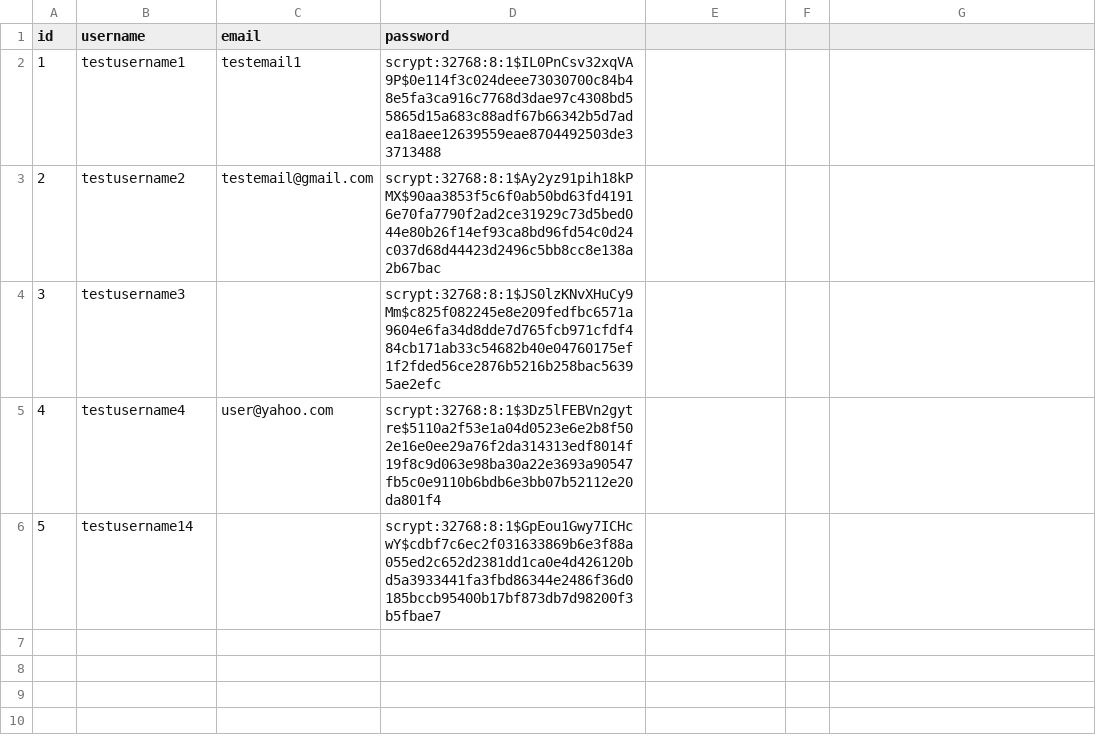
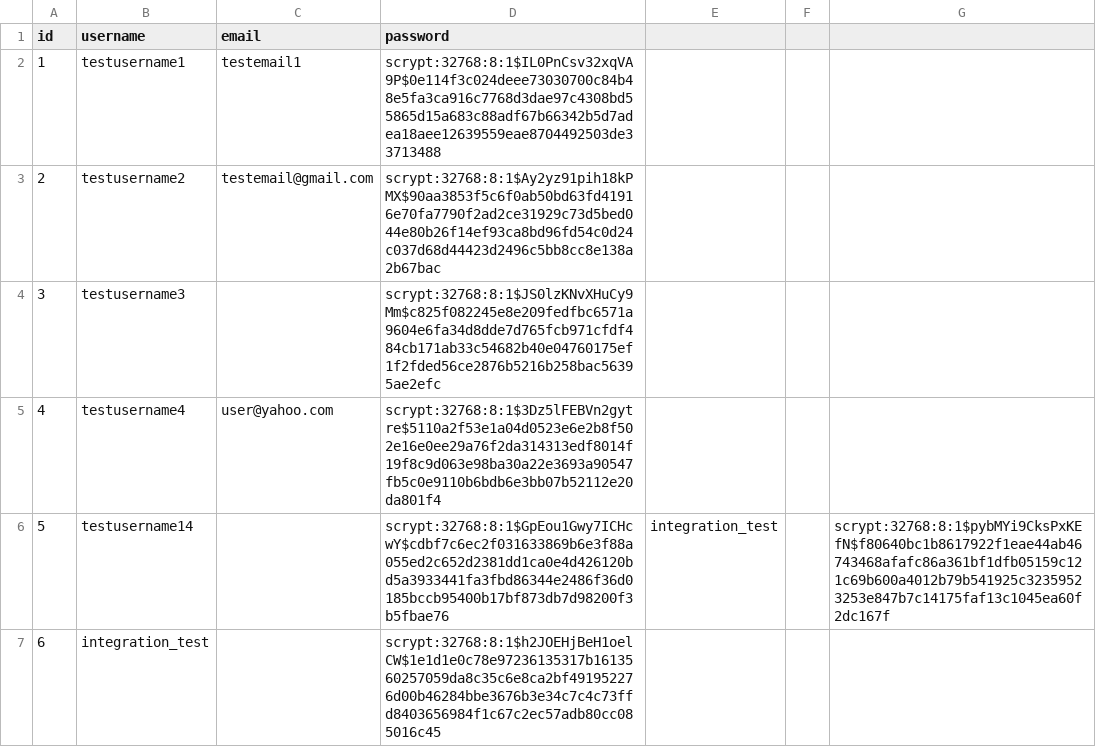
Before and after one commit to JamiesonMan/roommate-finder, a CSV file: csv_database.csv, drawn as a sheet.

Commit message:
Set Up to be ready for integration into main branch

```diff
--- a/csv_database.csv
+++ b/csv_database.csv
@@ -5,2 +5,3 @@
 4,testusername4,user@yahoo.com,scrypt:32768:8:1$3Dz5lFEBVn2gytre$5110a2f53e1a04d0523e6e2b8f502e16e0ee29a76f2da314313edf8014f19f8c9d063e98ba30a22e3693a90547fb5c0e9110b6bdb6e3bb07b52112e20da801f4
-5,testusername14,,scrypt:32768:8:1$GpEou1Gwy7ICHcwY$cdbf7c6ec2f031633869b6e3f88a055ed2c652d2381dd1ca0e4d426120bd5a3933441fa3fbd86344e2486f36d0185bccb95400b17bf873db7d98200f3b5fbae7
+5,testusername14,,scrypt:32768:8:1$GpEou1Gwy7ICHcwY$cdbf7c6ec2f031633869b6e3f88a055ed2c652d2381dd1ca0e4d426120bd5a3933441fa3fbd86344e2486f36d0185bccb95400b17bf873db7d98200f3b5fbae76,integration_test,,scrypt:32768:8:1$pybMYi9CksPxKEfN$f80640bc1b8617922f1eae44ab46743468afafc86a361bf1dfb05159c121c69b600a4012b79b541925c32359523253e847b7c14175faf13c1045ea60f2dc167f
+6,integration_test,,scrypt:32768:8:1$h2JOEHjBeH1oelCW$1e1d1e0c78e97236135317b1613560257059da8c35c6e8ca2bf491952276d00b46284bbe3676b3e34c7c4c73ffd8403656984f1c67c2ec57adb80cc085016c45
```
Also changed, not shown: 3 other files.
